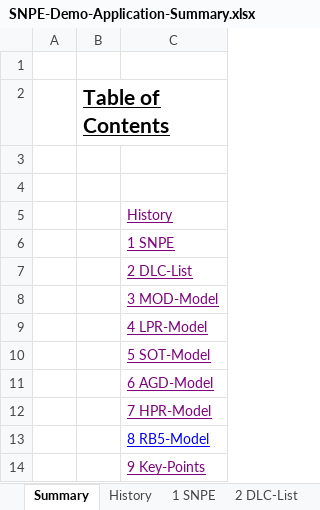
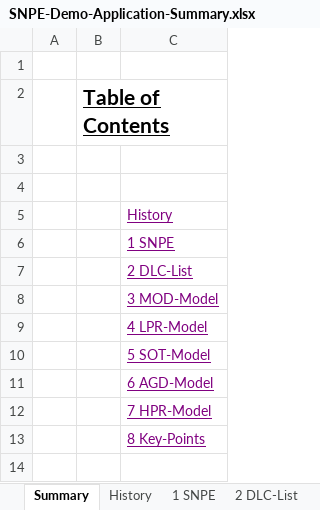
Before and after one commit to ThunderSoft-XA/DLC-Models-Repository, an Excel workbook: SNPE-Demo-Application-Summary.xlsx, sheet Summary, drawn as a sheet; values as stored, in another font and other column widths than the file's, no borders; the diff names each change by its address in the sheet, - before the commit and + after, or states it on an @@ line.

Commit message:
revert RB5-Model

```diff
--- a/SNPE-Demo-Application-Summary.xlsx (sheet Summary)
+++ b/SNPE-Demo-Application-Summary.xlsx (sheet Summary)
-C13: 8 RB5-Model
+C13: 8 Key-Points
-C13 text colour: #0000FF
+C13 text colour: #800080
-row 14:  |  | 9 Key-Points
```
Also changed, not shown: sheet History, other sheet tabs, 1 other file.
